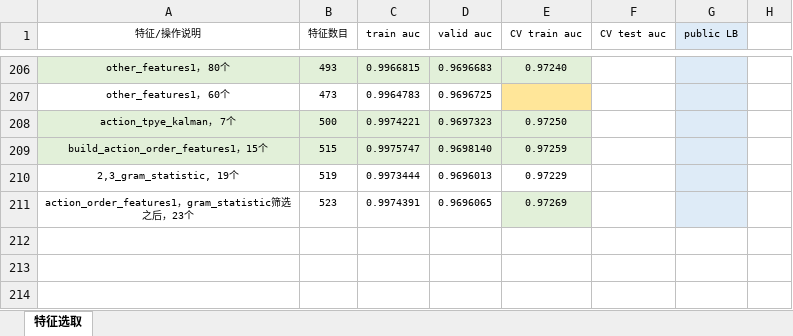
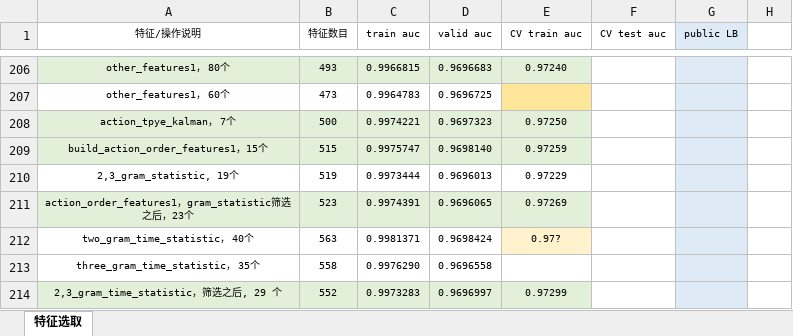
Before and after one commit to SunnyMarkLiu/datacastle_travel_services_predict-rank5, an Excel workbook: Feature Engineering.xlsx, sheet 特征选取, drawn as a sheet; only a part is shown, gaps mark what is left out; values as stored, in another font and other column widths than the file's, no borders; the diff names each change by its address in the sheet, - before the commit and + after, or states it on an @@ line.

```diff
--- a/Feature Engineering.xlsx (sheet 特征选取)
+++ b/Feature Engineering.xlsx (sheet 特征选取)
-A211:D211 fill: none
+A211:D211 fill: #E2F0D9
+row 212: two_gram_time_statistic， 40个 | 563 | 0.9981371 | 0.9698424 | 0.97?
+row 213: three_gram_time_statistic， 35个 | 558 | 0.9976290 | 0.9696558
+row 214: 2,3_gram_time_statistic，筛选之后, 29 个 | 552 | 0.9973283 | 0.9696997 | 0.97299
```
Also changed, not shown: 2 other files.
